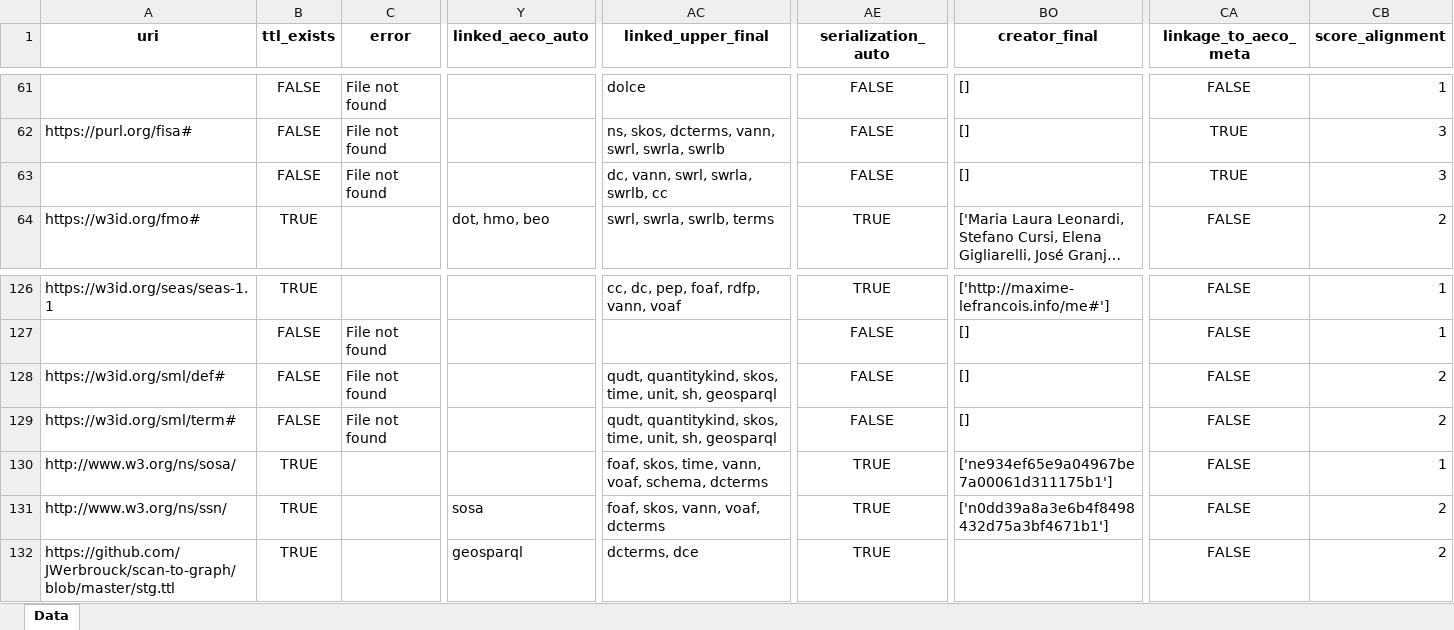
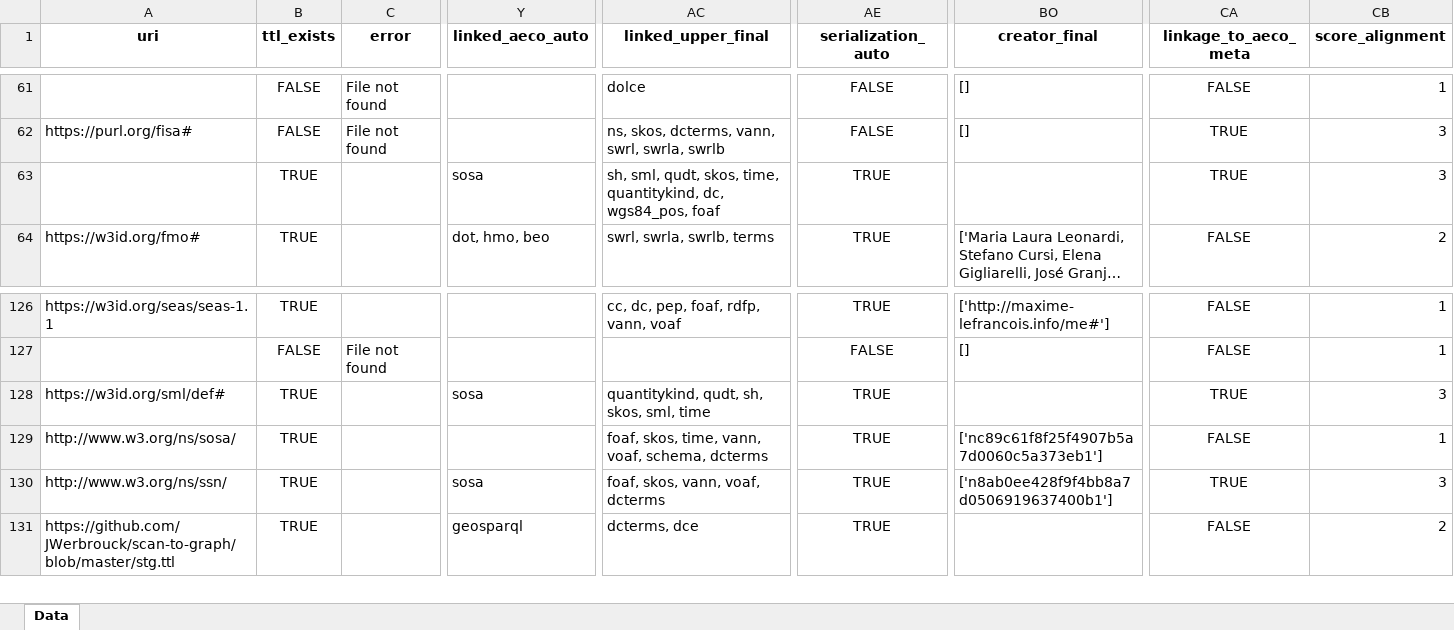
Before and after one commit to CyberbuildLab/BE-OLS, an Excel workbook: data/Ontologies_forRepo.xlsx, sheet Data, drawn as a sheet; only a part is shown, gaps mark what is left out; long unchanged cells end in …; values as stored, in another font and other column widths than the file's, no borders; removed rows and columns are numbered as before the commit, all else as after; rows hold the shown columns only; the diff covers the shown part only; the diff names each change by its address in the sheet, - before the commit and + after, or states it on an @@ line.

Commit message:
Data Updates
Added many TTL files and completed the list of meta schemas, so that the outputted information is more complete.

```diff
--- a/data/Ontologies_forRepo.xlsx (sheet Data)
+++ b/data/Ontologies_forRepo.xlsx (sheet Data)
-B63 (ttl_exists): FALSE
+B63 (ttl_exists): TRUE
-C63 (error): File not found
+C63 (error): (empty)
-Y63 (linked_aeco_auto): (empty)
+Y63 (linked_aeco_auto): sosa
-AC63 (linked_upper_final): dc, vann, swrl, swrla, swrlb, cc
+AC63 (linked_upper_final): sh, sml, qudt, skos, time, quantitykind, dc, wgs84_pos, foaf
-AE63 (serialization_auto): FALSE
+AE63 (serialization_auto): TRUE
-BO63 (creator_final): []
+BO63 (creator_final): (empty)
-B128 (ttl_exists): FALSE
+B128 (ttl_exists): TRUE
-C128 (error): File not found
+C128 (error): (empty)
-Y128 (linked_aeco_auto): (empty)
+Y128 (linked_aeco_auto): sosa
-AC128 (linked_upper_final): qudt, quantitykind, skos, time, unit, sh, geosparql
+AC128 (linked_upper_final): quantitykind, qudt, sh, skos, sml, time
-AE128 (serialization_auto): FALSE
+AE128 (serialization_auto): TRUE
-BO128 (creator_final): []
+BO128 (creator_final): (empty)
-CA128 (linkage_to_aeco_meta): FALSE
+CA128 (linkage_to_aeco_meta): TRUE
-CB128 (score_alignment): 2
+CB128 (score_alignment): 3
-row 129: https://w3id.org/sml/term# | FALSE | File not found |  | qudt, quantitykind, skos, time, unit, sh, geosparql | FALSE | [] | FALSE | 2
-BO129 (creator_final): ['ne934ef65e9a04967be7a00061d311175b1']
+BO129 (creator_final): ['nc89c61f8f25f4907b5a7d0060c5a373eb1']
-BO130 (creator_final): ['n0dd39a8a3e6b4f8498432d75a3bf4671b1']
+BO130 (creator_final): ['n8ab0ee428f9f4bb8a7d0506919637400b1']
-CA130 (linkage_to_aeco_meta): FALSE
+CA130 (linkage_to_aeco_meta): TRUE
-CB130 (score_alignment): 2
+CB130 (score_alignment): 3
```
Also changed, not shown: 2 added rows, 2 removed rows, 483 edited cells and cell formats elsewhere in this sheet, data/source/ontologies_source.xlsx, 1 other file.
